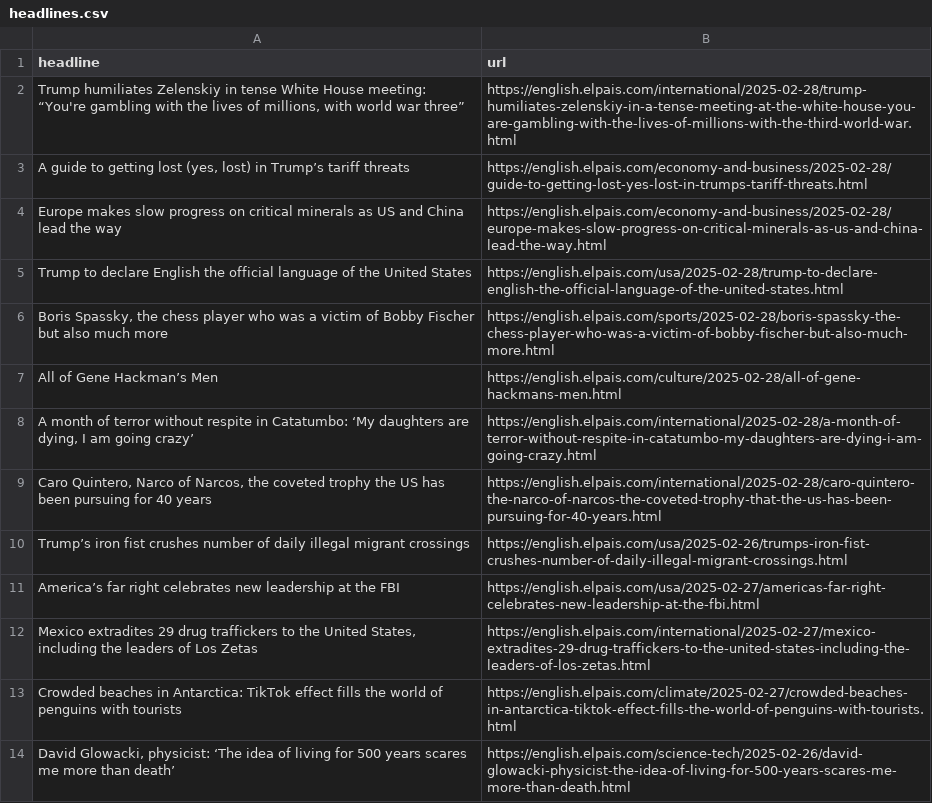
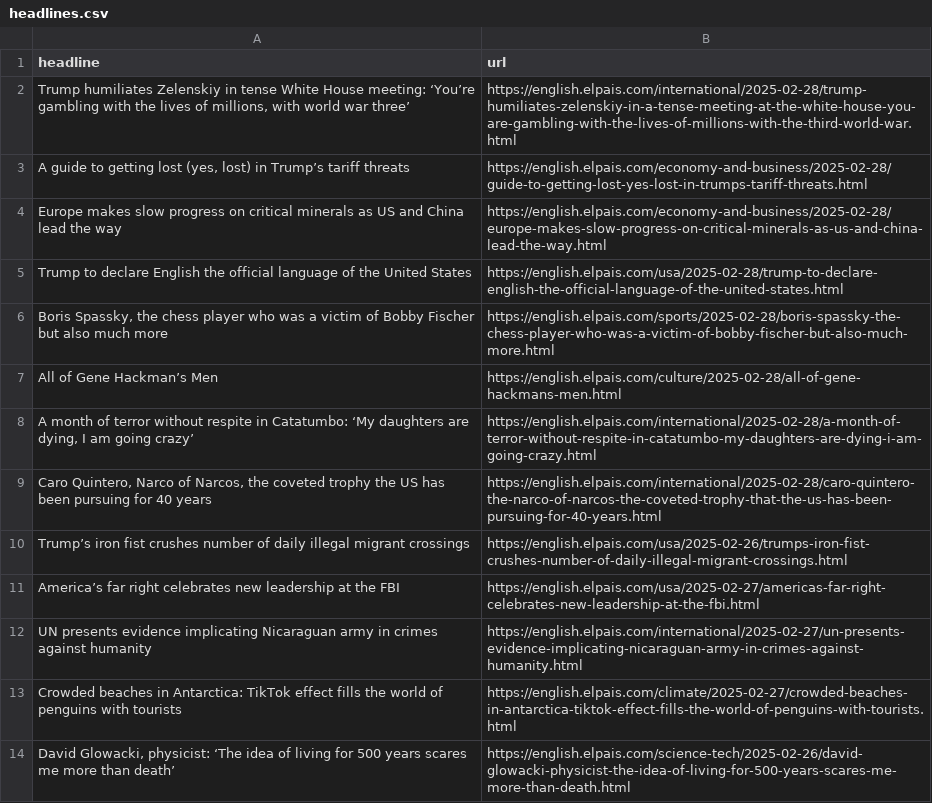
Before and after one commit to masashiijichi/el-pais-autoscraper, a CSV file: headlines.csv, drawn as a sheet; only a part is shown.

```diff
--- a/headlines.csv
+++ b/headlines.csv
@@ -1,3 +1,3 @@
 headline,url
-"Trump humiliates Zelenskiy in tense White House meeting: “You're gambling with the lives of millions, with world war three”",https://english.elpais.com/international/2025-02-28/trump-humiliates-zelenskiy-in-a-tense-meeting-at-the-white-house-you-are-gambling-with-the-lives-of-millions-with-the-third-world-war.html
+"Trump humiliates Zelenskiy in tense White House meeting: ‘You’re gambling with the lives of millions, with world war three’",https://english.elpais.com/international/2025-02-28/trump-humiliates-zelenskiy-in-a-tense-meeting-at-the-white-house-you-are-gambling-with-the-lives-of-millions-with-the-third-world-war.html
 "A guide to getting lost (yes, lost) in Trump’s tariff threats",https://english.elpais.com/economy-and-business/2025-02-28/guide-to-getting-lost-yes-lost-in-trumps-tariff-threats.html
@@ -11,3 +11,3 @@ Trump’s iron fist crushes number of daily illegal migrant crossings,https://en
 America’s far right celebrates new leadership at the FBI,https://english.elpais.com/usa/2025-02-27/americas-far-right-celebrates-new-leadership-at-the-fbi.html
-"Mexico extradites 29 drug traffickers to the United States, including the leaders of Los Zetas",https://english.elpais.com/international/2025-02-27/mexico-extradites-29-drug-traffickers-to-the-united-states-including-the-leaders-of-los-zetas.html
+UN presents evidence implicating Nicaraguan army in crimes against humanity,https://english.elpais.com/international/2025-02-27/un-presents-evidence-implicating-nicaraguan-army-in-crimes-against-humanity.html
 Crowded beaches in Antarctica: TikTok effect fills the world of penguins with tourists,https://english.elpais.com/climate/2025-02-27/crowded-beaches-in-antarctica-tiktok-effect-fills-the-world-of-penguins-with-tourists.html
```
